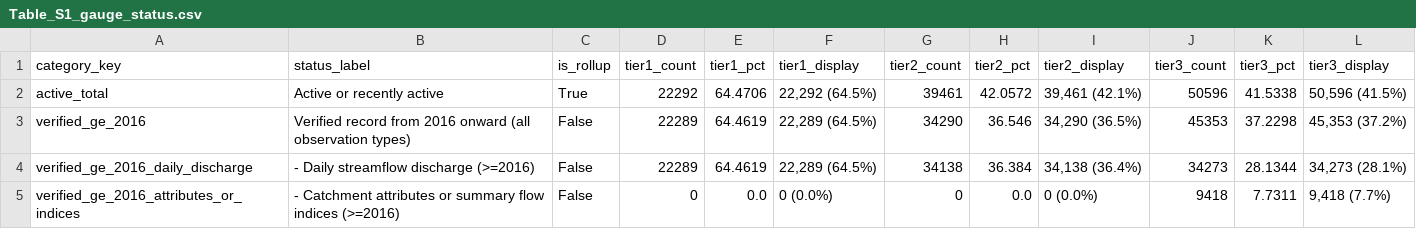
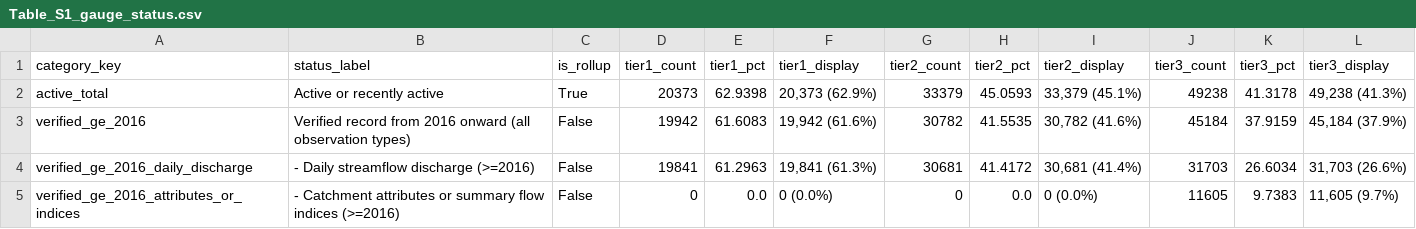
Before and after one commit to grey-nearing/geographical-bias-paper, a CSV file: results/tables/Table_S1_gauge_status.csv, drawn as a sheet; only a part is shown; the diff covers the shown part only.

```diff
--- a/results/tables/Table_S1_gauge_status.csv
+++ b/results/tables/Table_S1_gauge_status.csv
@@ -1,5 +1,5 @@
 category_key,status_label,is_rollup,tier1_count,tier1_pct,tier1_display,tier2_count,tier2_pct,tier2_display,tier3_count,tier3_pct,tier3_display
-active_total,Active or recently active,True,22292,64.4706,"22,292 (64.5%)",39461,42.0572,"39,461 (42.1%)",50596,41.5338,"50,596 (41.5%)"
-verified_ge_2016,Verified record from 2016 onward (all observation types),False,22289,64.4619,"22,289 (64.5%)",34290,36.546,"34,290 (36.5%)",45353,37.2298,"45,353 (37.2%)"
-verified_ge_2016_daily_discharge,  - Daily streamflow discharge (>=2016),False,22289,64.4619,"22,289 (64.5%)",34138,36.384,"34,138 (36.4%)",34273,28.1344,"34,273 (28.1%)"
-verified_ge_2016_attributes_or_indices,  - Catchment attributes or summary flow indices (>=2016),False,0,0.0,0 (0.0%),0,0.0,0 (0.0%),9418,7.7311,"9,418 (7.7%)"
+active_total,Active or recently active,True,20373,62.9398,"20,373 (62.9%)",33379,45.0593,"33,379 (45.1%)",49238,41.3178,"49,238 (41.3%)"
+verified_ge_2016,Verified record from 2016 onward (all observation types),False,19942,61.6083,"19,942 (61.6%)",30782,41.5535,"30,782 (41.6%)",45184,37.9159,"45,184 (37.9%)"
+verified_ge_2016_daily_discharge,  - Daily streamflow discharge (>=2016),False,19841,61.2963,"19,841 (61.3%)",30681,41.4172,"30,681 (41.4%)",31703,26.6034,"31,703 (26.6%)"
+verified_ge_2016_attributes_or_indices,  - Catchment attributes or summary flow indices (>=2016),False,0,0.0,0 (0.0%),0,0.0,0 (0.0%),11605,9.7383,"11,605 (9.7%)"
```
Also changed, not shown: 115 edited cells elsewhere in this file, results/hydrofabric_summary/master_cross_hydrofabric_summary_nonfathom.csv, results/tables/Table_S2_ungaugedness_ranges.csv, 28 other files.
